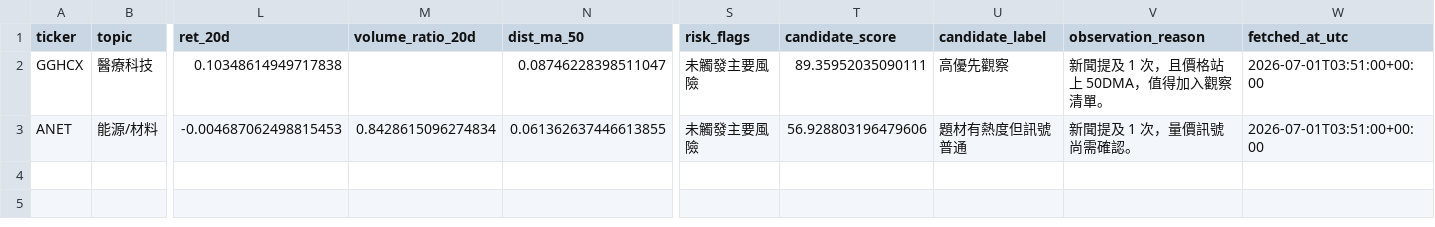
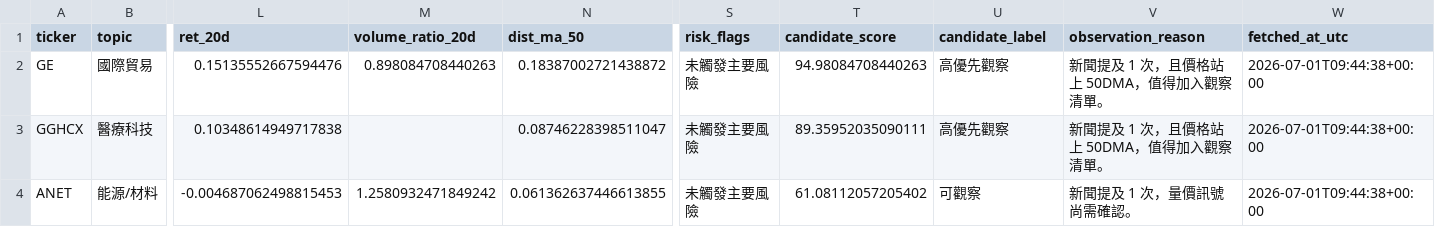
Before and after one commit to eric07079207-star/tech-market-monitor, a CSV file: data/觀察版資料/06_候選股追蹤/discovery_candidates.csv, drawn as a sheet; only a part is shown, gaps mark what is left out; addresses are those after the commit; rows hold the shown columns only; the diff names each change by its address in the sheet, - before the commit and + after, or states it on an @@ line.

```diff
--- a/data/觀察版資料/06_候選股追蹤/discovery_candidates.csv
+++ b/data/觀察版資料/06_候選股追蹤/discovery_candidates.csv
+row 2: GE | 國際貿易 | 0.15135552667594476 | 0.898084708440263 | 0.18387002721438872 | 未觸發主要風險 | 94.98084708440263 | 高優先觀察 | 新聞提及 1 次，且價格站上 50DMA，值得加入觀察清單。 | 2026-07-01T09:44:38+00:00
-W3:W4 (fetched_at_utc): 2026-07-01T03:51:00+00:00
+W3:W4 (fetched_at_utc): 2026-07-01T09:44:38+00:00
-M4 (volume_ratio_20d): 0.8428615096274834
+M4 (volume_ratio_20d): 1.2580932471849242
-T4 (candidate_score): 56.928803196479606
+T4 (candidate_score): 61.08112057205402
-U4 (candidate_label): 題材有熱度但訊號普通
+U4 (candidate_label): 可觀察
```
Also changed, not shown: data/觀察版資料/04_國際新聞/international_news.csv, data/觀察版資料/05_潛力股探索/discovery_mentions.csv, 55 other files.
